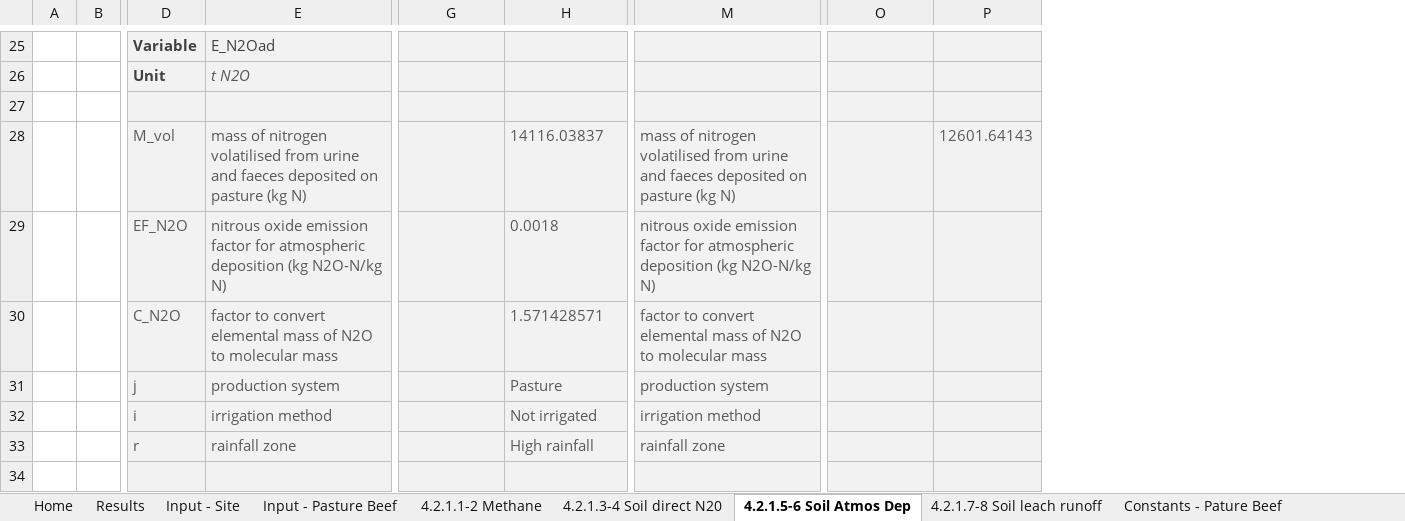
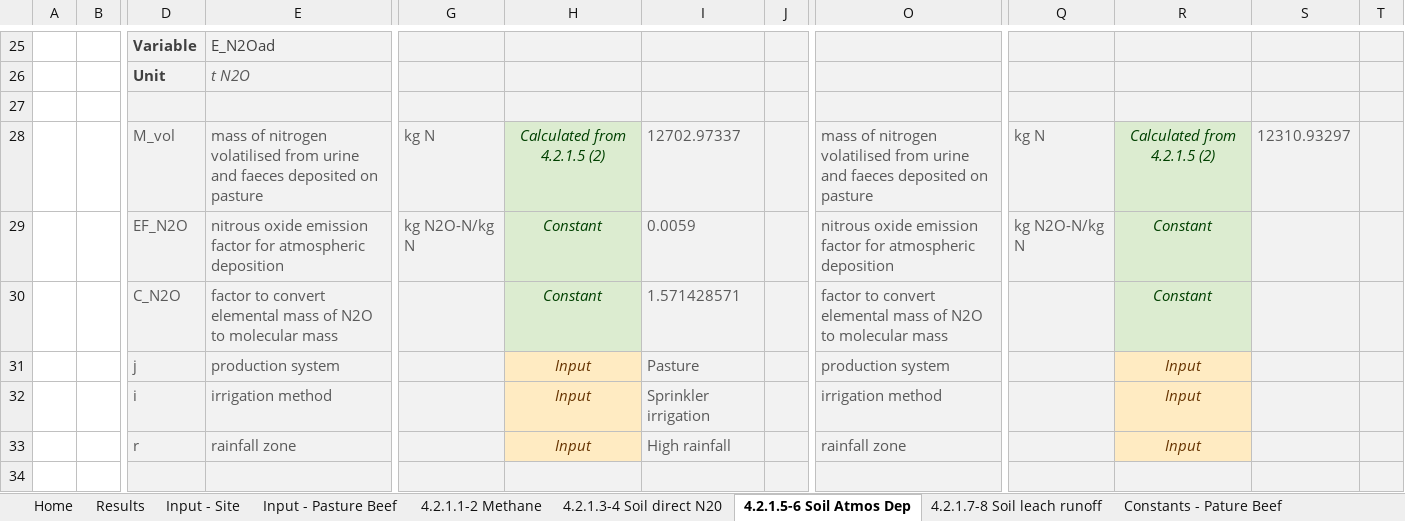
Before and after one commit to mrpaulkotz/GAF-VEERG-Functions, an Excel workbook: Excel/4_2_ManureManagement_BeefPasture_WIP_v07.xlsx, sheet 4.2.1.5-6 Soil Atmos Dep, drawn as a sheet; only a part is shown, gaps mark what is left out; values as stored, in another font and other column widths than the file's, no borders; charts and pictures not drawn; removed rows and columns are numbered as before the commit, all else as after; rows hold the shown columns only; the diff covers the shown part only; the diff names each change by its address in the sheet, - before the commit and + after, or states it on an @@ line.

Commit message:
pasture beef mms tests

```diff
--- a/Excel/4_2_ManureManagement_BeefPasture_WIP_v07.xlsx (sheet 4.2.1.5-6 Soil Atmos Dep)
+++ b/Excel/4_2_ManureManagement_BeefPasture_WIP_v07.xlsx (sheet 4.2.1.5-6 Soil Atmos Dep)
+column H, rows 30-33: Constant | Input | Input | Input
+column J, empty
-column P, empty
+column R, rows 30-33: Constant | Input | Input | Input
+column S, empty
+column T, empty
-row 28:  |  | M_vol | mass of nitrogen volatilised from urine and faeces deposited on pasture (kg N) |  | 14116.03837 | mass of nitrogen volatilised from urine and faeces deposited on pasture (kg N) |  | 12601.64143
-row 29:  |  | EF_N2O | nitrous oxide emission factor for atmospheric deposition (kg N2O-N/kg N) |  | 0.0018 | nitrous oxide emission factor for atmospheric deposition (kg N2O-N/kg N)
+row 28:  |  | M_vol | mass of nitrogen volatilised from urine and faeces deposited on pasture | kg N | Calculated from 4.2.1.5 (2) | 12702.97337 |  | mass of nitrogen volatilised from urine and faeces deposited on pasture | kg N | Calculated from 4.2.1.5 (2) | 12310.93297
+row 29:  |  | EF_N2O | nitrous oxide emission factor for atmospheric deposition | kg N2O-N/kg N | Constant | 0.0059 |  | nitrous oxide emission factor for atmospheric deposition | kg N2O-N/kg N | Constant
-I32: Not irrigated
+I32: Sprinkler irrigation
```
Also changed, not shown: 12 edited cells and cell formats elsewhere in this sheet, sheet 4.2.1.1-2 Methane, sheet 4.2.1.3-4 Soil direct N20, sheet Input - Pasture Beef, sheet 4.2.1.7-8 Soil leach runoff, sheet Results, formulas that keep their value, Excel/3_2_Enteric_BeefPasture_WIP_v02.xlsx, 15 other files.
